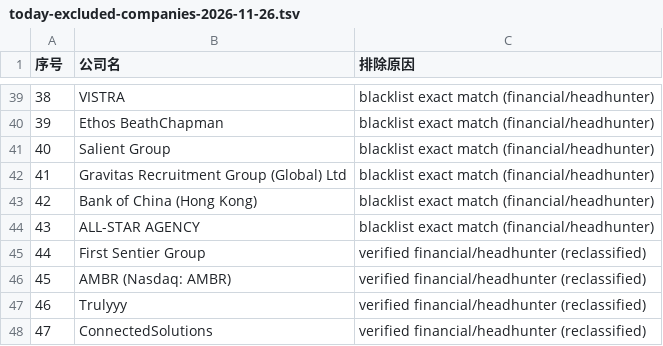
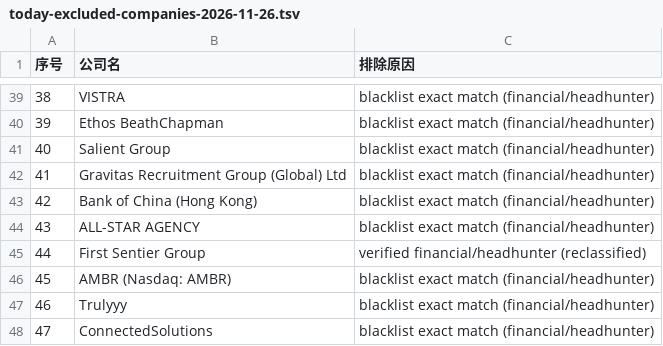
Before and after one commit to kobolibra/linkedin-jobs-page, a TSV file: reports/today-excluded-companies-2026-11-26.tsv, drawn as a sheet; only a part is shown, gaps mark what is left out.

Commit message:
Publish daily company report for 2026-11-26

```diff
--- a/reports/today-excluded-companies-2026-11-26.tsv
+++ b/reports/today-excluded-companies-2026-11-26.tsv
@@ -45,4 +45,4 @@
 44	First Sentier Group	verified financial/headhunter (reclassified)
-45	AMBR (Nasdaq: AMBR)	verified financial/headhunter (reclassified)
-46	Trulyyy	verified financial/headhunter (reclassified)
-47	ConnectedSolutions	verified financial/headhunter (reclassified)
+45	AMBR (Nasdaq: AMBR)	blacklist exact match (financial/headhunter)
+46	Trulyyy	blacklist exact match (financial/headhunter)
+47	ConnectedSolutions	blacklist exact match (financial/headhunter)
```
Also changed, not shown: 1 other file.
